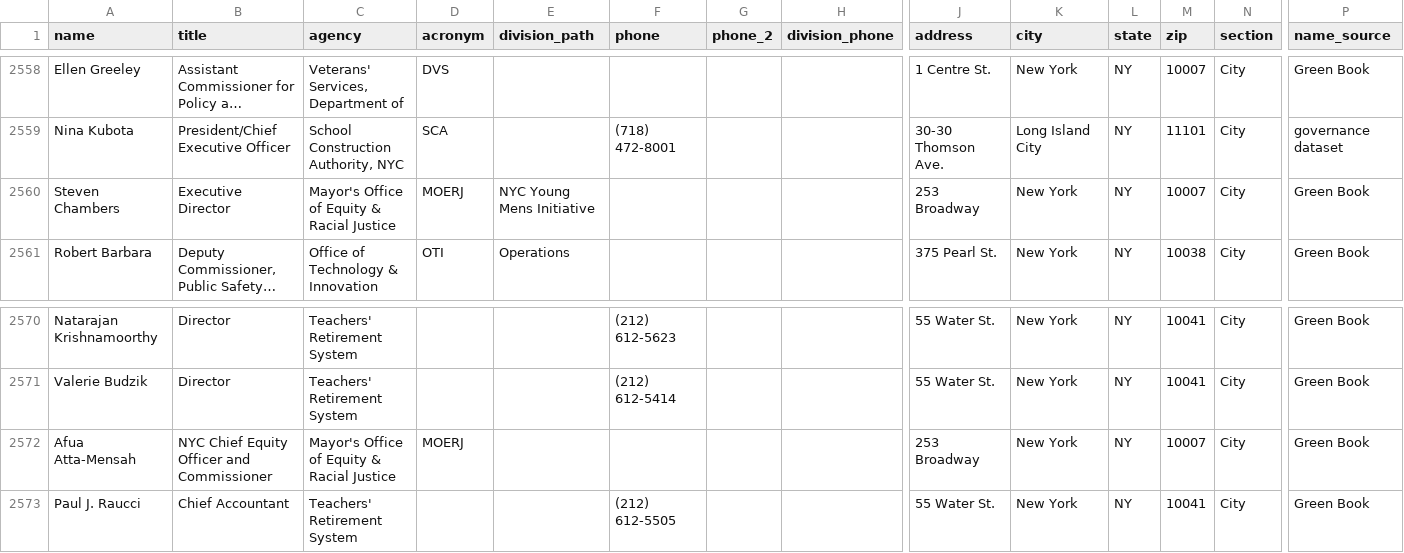
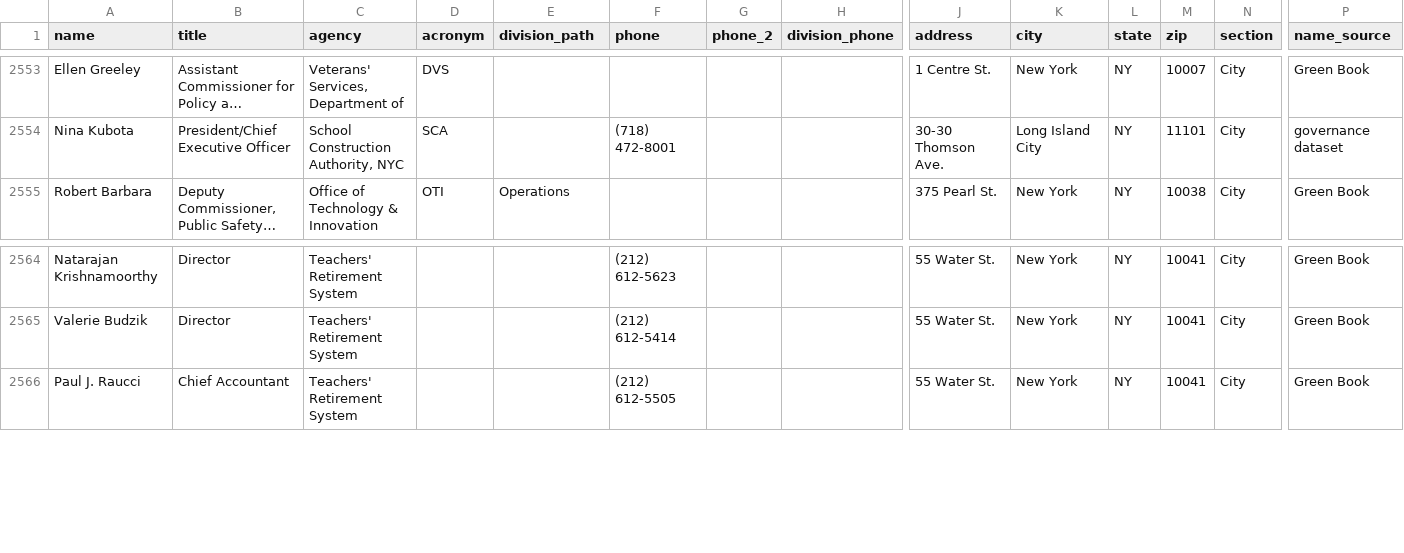
Before and after one commit to joshgreenman1973/nyc-green-book, a CSV file: docs/data/greenbook.csv, drawn as a sheet; only a part is shown, gaps mark what is left out; long unchanged cells end in …; removed rows and columns are numbered as before the commit, all else as after; rows hold the shown columns only; the diff covers the shown part only; the diff names each change by its address in the sheet, - before the commit and + after, or states it on an @@ line.

Commit message:
Refresh directory 2026-10-12

```diff
--- a/docs/data/greenbook.csv
+++ b/docs/data/greenbook.csv
-row 2560: Steven Chambers | Executive Director | Mayor's Office of Equity & Racial Justice | MOERJ | NYC Young Mens Initiative |  |  |  | 253 Broadway | New York | NY | 10007 | City | Green Book
-row 2572: Afua Atta-Mensah | NYC Chief Equity Officer and Commissioner | Mayor's Office of Equity & Racial Justice | MOERJ |  |  |  |  | 253 Broadway | New York | NY | 10007 | City | Green Book
```
Also changed, not shown: 9 added rows and 6 removed rows elsewhere in this file, docs/data/mayoral_administration.csv, 1 other file.
